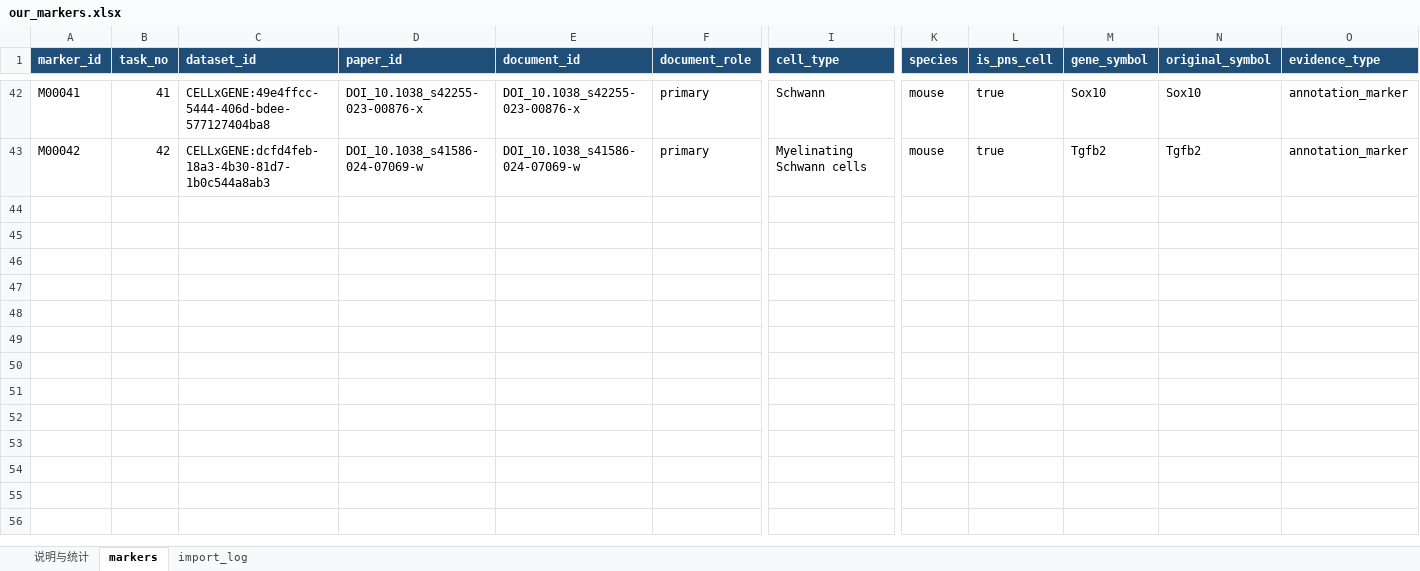
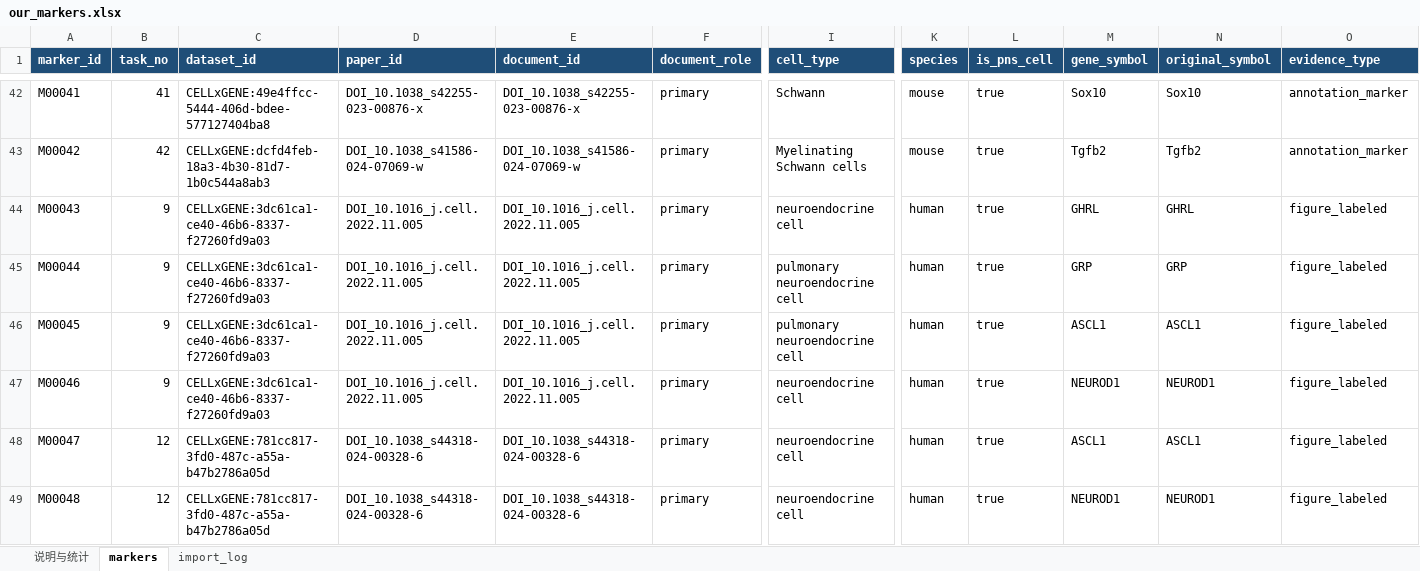
Before and after one commit to Frrrrrranz/single-cell-analysis, an Excel workbook: db/cellxgene/our_markers.xlsx, sheet markers, drawn as a sheet; only a part is shown, gaps mark what is left out; values as stored, in another font and other column widths than the file's, no borders; conditional formats and table styles not drawn; rows hold the shown columns only; the diff covers the shown part only; the diff names each change by its address in the sheet, - before the commit and + after, or states it on an @@ line.

Commit message:
feat: update reviewed marker tables

```diff
--- a/db/cellxgene/our_markers.xlsx (sheet markers)
+++ b/db/cellxgene/our_markers.xlsx (sheet markers)
+row 44: M00043 | 9 | CELLxGENE:3dc61ca1-ce40-46b6-8337-f27260fd9a03 | DOI_10.1016_j.cell.2022.11.005 | DOI_10.1016_j.cell.2022.11.005 | primary | neuroendocrine cell | human | true | GHRL | GHRL | figure_labeled
+row 45: M00044 | 9 | CELLxGENE:3dc61ca1-ce40-46b6-8337-f27260fd9a03 | DOI_10.1016_j.cell.2022.11.005 | DOI_10.1016_j.cell.2022.11.005 | primary | pulmonary neuroendocrine cell | human | true | GRP | GRP | figure_labeled
+row 46: M00045 | 9 | CELLxGENE:3dc61ca1-ce40-46b6-8337-f27260fd9a03 | DOI_10.1016_j.cell.2022.11.005 | DOI_10.1016_j.cell.2022.11.005 | primary | pulmonary neuroendocrine cell | human | true | ASCL1 | ASCL1 | figure_labeled
+row 47: M00046 | 9 | CELLxGENE:3dc61ca1-ce40-46b6-8337-f27260fd9a03 | DOI_10.1016_j.cell.2022.11.005 | DOI_10.1016_j.cell.2022.11.005 | primary | neuroendocrine cell | human | true | NEUROD1 | NEUROD1 | figure_labeled
+row 48: M00047 | 12 | CELLxGENE:781cc817-3fd0-487c-a55a-b47b2786a05d | DOI_10.1038_s44318-024-00328-6 | DOI_10.1038_s44318-024-00328-6 | primary | neuroendocrine cell | human | true | ASCL1 | ASCL1 | figure_labeled
+row 49: M00048 | 12 | CELLxGENE:781cc817-3fd0-487c-a55a-b47b2786a05d | DOI_10.1038_s44318-024-00328-6 | DOI_10.1038_s44318-024-00328-6 | primary | neuroendocrine cell | human | true | NEUROD1 | NEUROD1 | figure_labeled
```
Also changed, not shown: 5 added rows elsewhere in this sheet, sheet import_log, db/cellxgene/our_marker_papers.xlsx, 4 other files.
